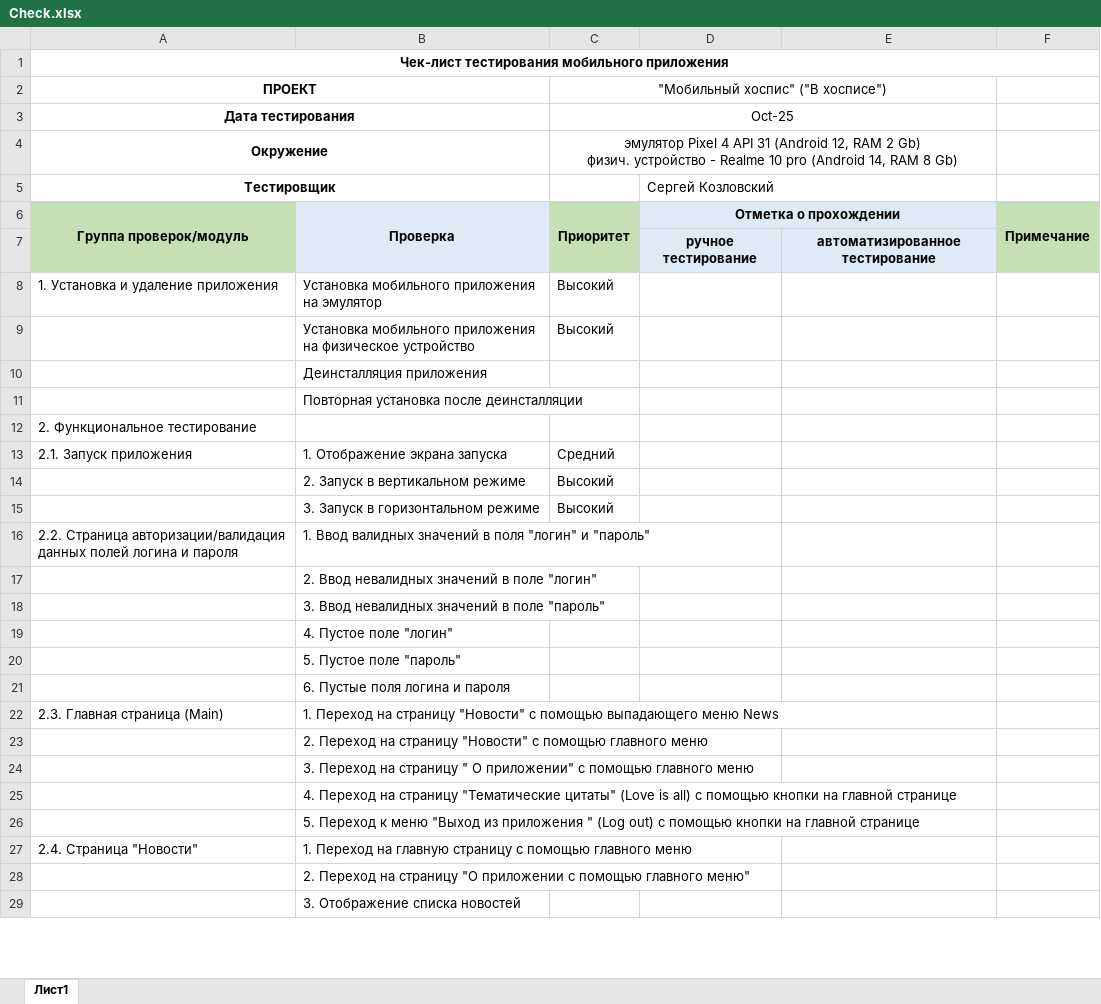
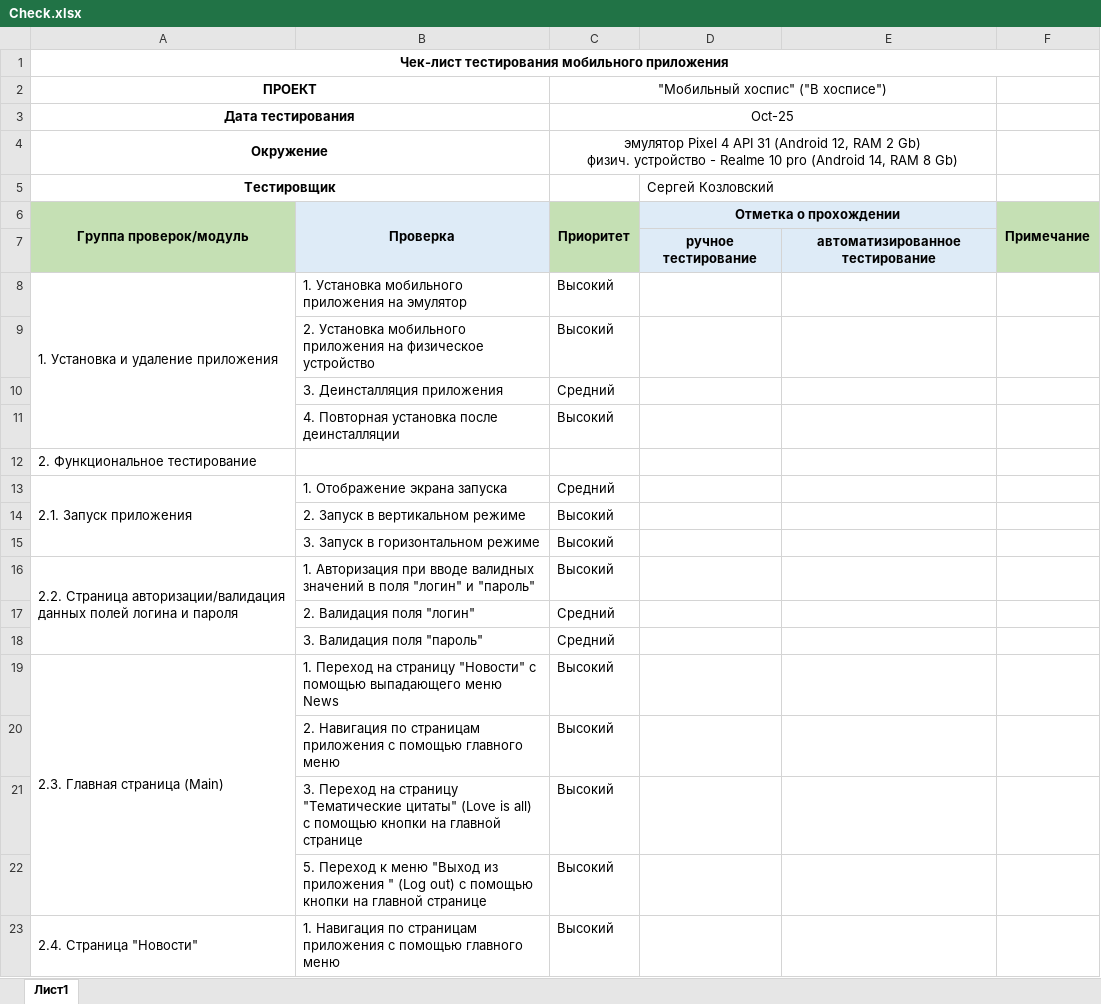
Before and after one commit to KozlovskyS/Diploma_project_QA, an Excel workbook: Check.xlsx, sheet Лист1, drawn as a sheet; only a part is shown; values as stored, in another font and other column widths than the file's, no borders; removed rows and columns are numbered as before the commit, all else as after; the diff covers the shown part only; the diff names each change by its address in the sheet, - before the commit and + after, or states it on an @@ line.

```diff
--- a/Check.xlsx (sheet Лист1)
+++ b/Check.xlsx (sheet Лист1)
+A8:A11 merged
-B8: Установка мобильного приложения на эмулятор
+B8: 1. Установка мобильного приложения на эмулятор
-B9: Установка мобильного…
+B9: 2. Установка мобильного…
-row 10:  | Деинсталляция приложения
-row 11:  | Повторная установка после деинсталляции
+row 10:  | 3. Деинсталляция приложения | Средний
+row 11:  | 4. Повторная установка после деинсталляции | Высокий
+A13:A15 merged
+A16:A18 merged
-B16: 1. Ввод валидных значений…
+B16: 1. Авторизация при вводе валидных значений…
-C16 ("Мобильный хоспис" ("В хосписе")): (empty)
+C16 ("Мобильный хоспис" ("В хосписе")): Высокий
-row 17:  | 2. Ввод невалидных значений в поле "логин"
-row 18:  | 3. Ввод невалидных значений в поле "пароль"
-row 19:  | 4. Пустое поле "логин"
-row 20:  | 5. Пустое поле "пароль"
-row 21:  | 6. Пустые поля логина и пароля
+row 17:  | 2. Валидация поля "логин" | Средний
+row 18:  | 3. Валидация поля "пароль" | Средний
+A19:A22 merged
-C19 ("Мобильный хоспис" ("В хосписе")): (empty)
+C19 ("Мобильный хоспис" ("В хосписе")): Высокий
-row 23:  | 2. Переход на страницу "Новости" с помощью главного меню
-row 24:  | 3. Переход на страницу " О приложении" с помощью главного меню
-row 25:  | 4. Переход на страницу "Тематические цитаты" (Love is all) с помощью кнопки на главной странице
-row 26:  | 5. Переход к меню "Выход из приложения " (Log out) с помощью кнопки на главной странице
+row 20:  | 2. Навигация по страницам приложения с помощью главного меню | Высокий
+row 21:  | 3. Переход на страницу "Тематические цитаты" (Love is all) с помощью кнопки на главной странице | Высокий
+row 22:  | 5. Переход к меню "Выход из приложения " (Log out) с помощью кнопки на главной странице | Высокий
+A23:A29 merged
-B23: 1. Переход на главную страницу с помощью…
+B23: 1. Навигация по страницам приложения с помощью…
-C23 ("Мобильный хоспис" ("В хосписе")): (empty)
+C23 ("Мобильный хоспис" ("В хосписе")): Высокий
-row 28:  | 2. Переход на страницу "О приложении с помощью главного меню"
-row 29:  | 3. Отображение списка новостей
```
Also changed, not shown: 14 added rows, 20 removed rows, 54 edited cells and merged cells elsewhere in this sheet, 1 other file.
